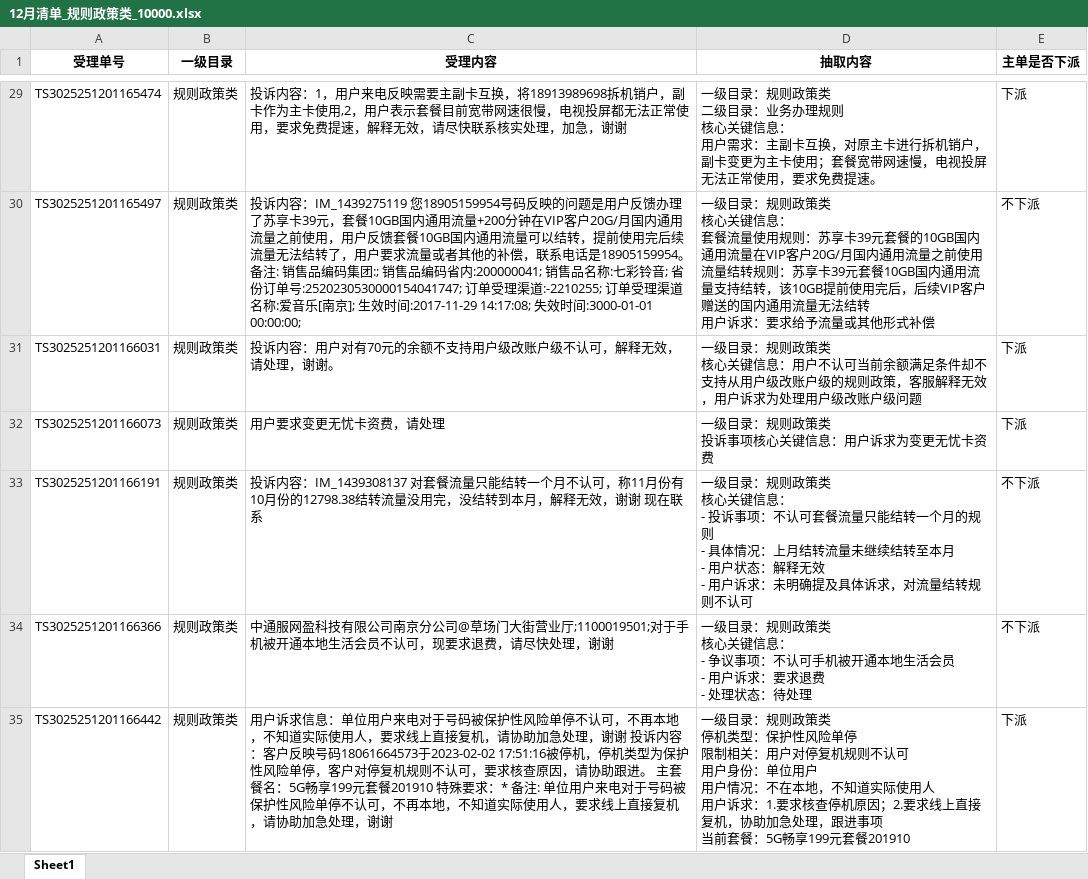
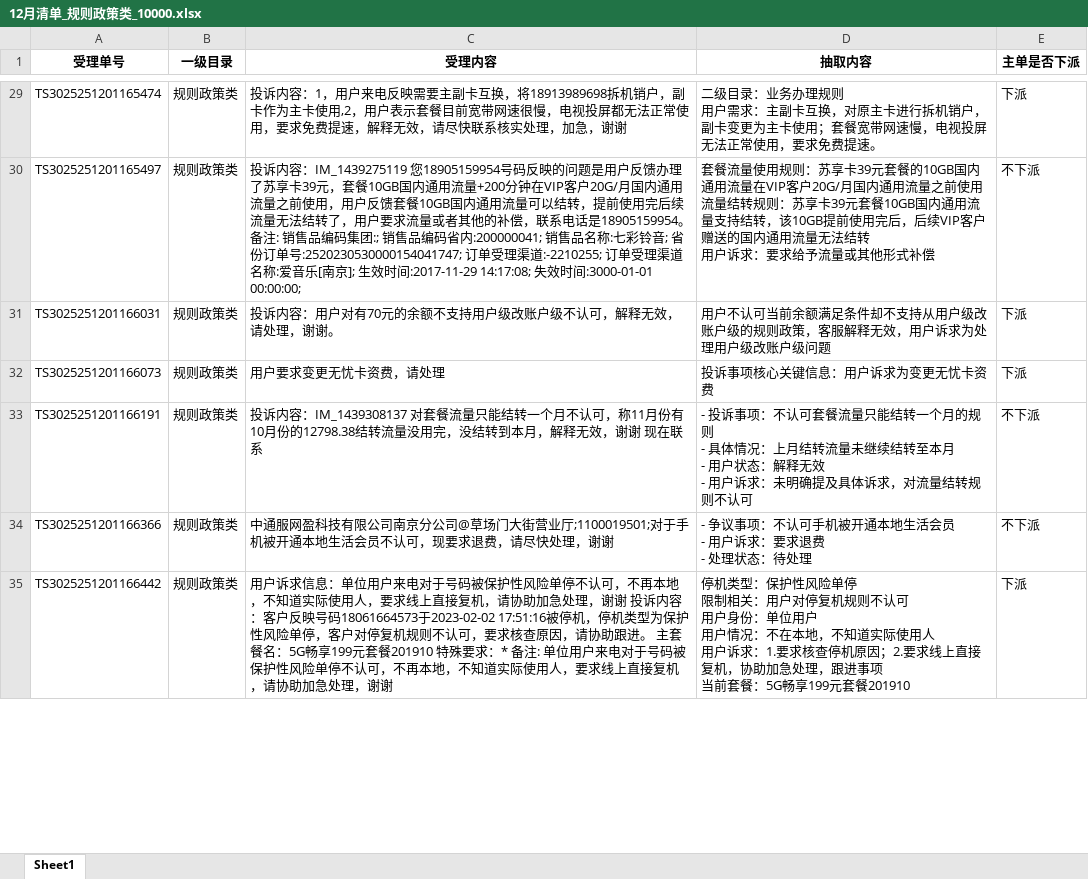
Before and after one commit to liulfy/OpenManus, an Excel workbook: data_save/12月清单_规则政策类_10000.xlsx, sheet Sheet1, drawn as a sheet; only a part is shown, gaps mark what is left out; values as stored, in another font and other column widths than the file's, no borders; ↵ is a line break in a cell; the diff covers the shown part only; the diff names each change by its address in the sheet, - before the commit and + after, or states it on an @@ line.

```diff
--- a/data_save/12月清单_规则政策类_10000.xlsx (sheet Sheet1)
+++ b/data_save/12月清单_规则政策类_10000.xlsx (sheet Sheet1)
-D29 (抽取内容): 一级目录：规则政策类 ↵ 二级目录：业务办理规则 ↵ 核心关键信息： ↵ 用户需…
+D29 (抽取内容): 二级目录：业务办理规则 ↵ 用户需…
-D30 (抽取内容): 一级目录：规则政策类 ↵ 核心关键信息： ↵ 套餐流量…
+D30 (抽取内容): 套餐流量…
-D31 (抽取内容): 一级目录：规则政策类 ↵ 核心关键信息：用户不认…
+D31 (抽取内容): 用户不认…
-D32 (抽取内容): 一级目录：规则政策类 ↵ 投诉事项核心关键信息：用户诉求为变更无忧卡资费
+D32 (抽取内容): 投诉事项核心关键信息：用户诉求为变更无忧卡资费
-D33 (抽取内容): 一级目录：规则政策类 ↵ 核心关键信息： ↵ - 投诉事…
+D33 (抽取内容): - 投诉事…
-D34 (抽取内容): 一级目录：规则政策类 ↵ 核心关键信息： ↵ - 争议事…
+D34 (抽取内容): - 争议事…
-D35 (抽取内容): 一级目录：规则政策类 ↵ 停机类型…
+D35 (抽取内容): 停机类型…
```
Also changed, not shown: 459 edited cells elsewhere in this sheet, 29 other files.
